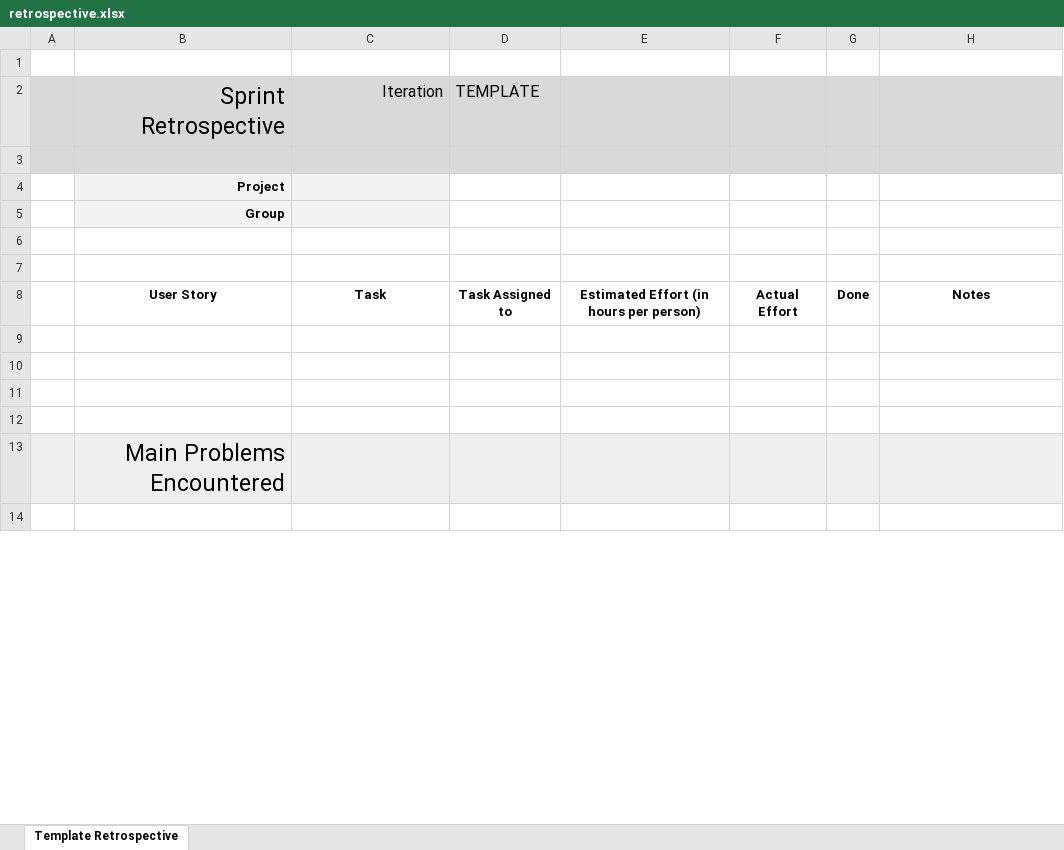
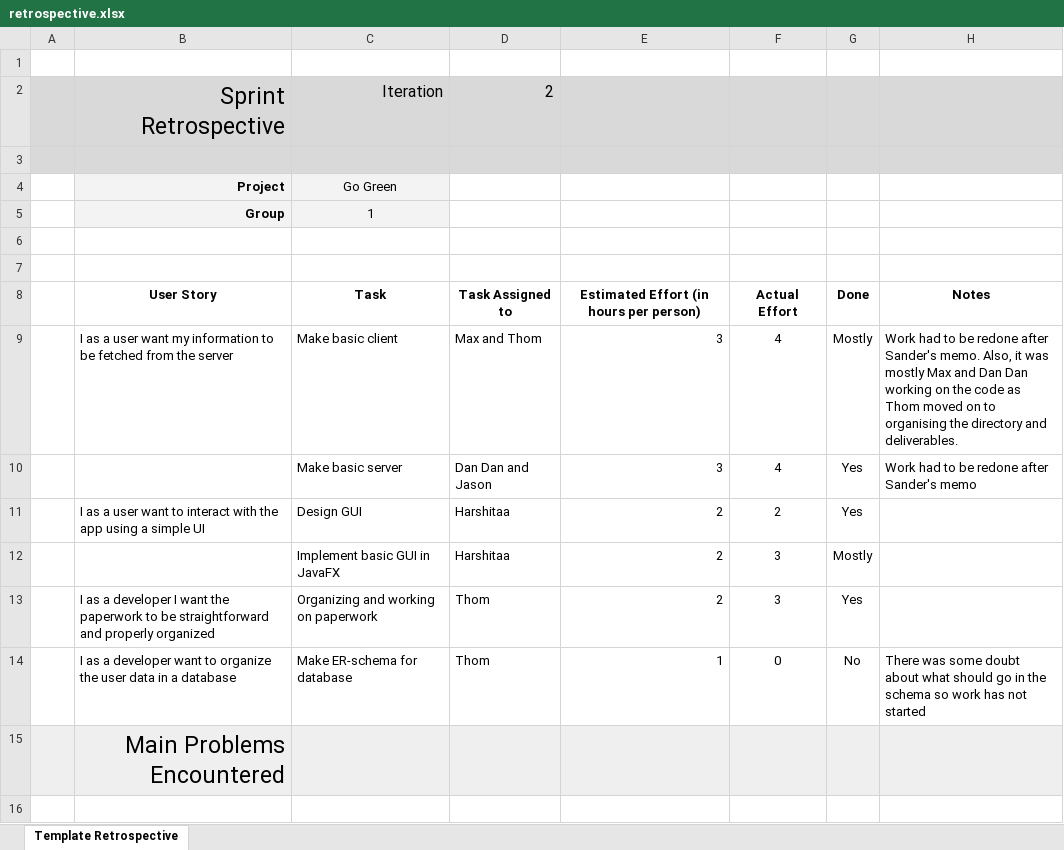
Before and after one commit to mhkarsten/oop-project-Q3, an Excel workbook: doc/sprint2/retrospective.xlsx, sheet Template Retrospective, drawn as a sheet; only a part is shown; values as stored, in another font and other column widths than the file's, no borders; conditional formats not drawn; the diff covers the shown part only; the diff names each change by its address in the sheet, - before the commit and + after, or states it on an @@ line.

Commit message:
Added agenda points and the retrospective for sprint 2

```diff
--- a/doc/sprint2/retrospective.xlsx (sheet Template Retrospective)
+++ b/doc/sprint2/retrospective.xlsx (sheet Template Retrospective)
-D2: TEMPLATE
+D2: 2
-C4: (empty)
+C4: Go Green
-C5: (empty)
+C5: 1
-row 9: (empty)
+row 9:  | I as a user want my information to be fetched from the server | Make basic client | Max and Thom | 3 | 4 | Mostly | Work had to be redone after Sander's memo. Also, it was mostly Max and Dan Dan working on the code as Thom moved on to organising the directory and deliverables.
-row 10: (empty)
+row 10:  |  | Make basic server | Dan Dan and Jason | 3 | 4 | Yes | Work had to be redone after Sander's memo
-row 11: (empty)
+row 11:  | I as a user want to interact with the app using a simple UI | Design GUI | Harshitaa | 2 | 2 | Yes
-row 12: (empty)
+row 12:  |  | Implement basic GUI in JavaFX | Harshitaa | 2 | 3 | Mostly
+row 13:  | I as a developer I want the paperwork to be straightforward and properly organized | Organizing and working on paperwork | Thom | 2 | 3 | Yes
+row 14:  | I as a developer want to organize the user data in a database | Make ER-schema for database | Thom | 1 | 0 | No | There was some doubt about what should go in the schema so work has not started
```
Also changed, not shown: 3 added rows and 10 edited cells elsewhere in this sheet, 1 other file.
